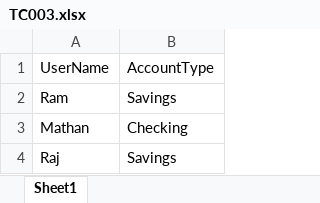
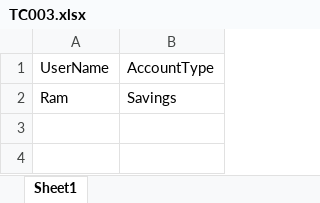
Before and after one commit to Mathan31/Batch7Threadlocal, an Excel workbook: data/TC003.xlsx, sheet Sheet1, drawn as a sheet; values as stored, in another font and other column widths than the file's, no borders; the diff names each change by its address in the sheet, - before the commit and + after, or states it on an @@ line.

```diff
--- a/data/TC003.xlsx (sheet Sheet1)
+++ b/data/TC003.xlsx (sheet Sheet1)
-row 3: Mathan | Checking
-row 4: Raj | Savings
```
Also changed, not shown: 14 other files.
